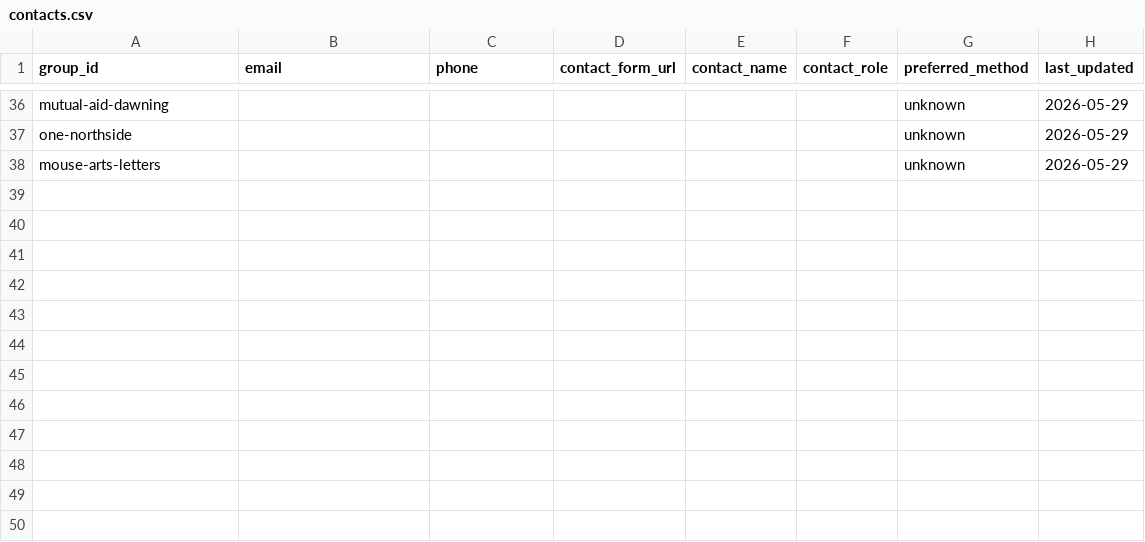
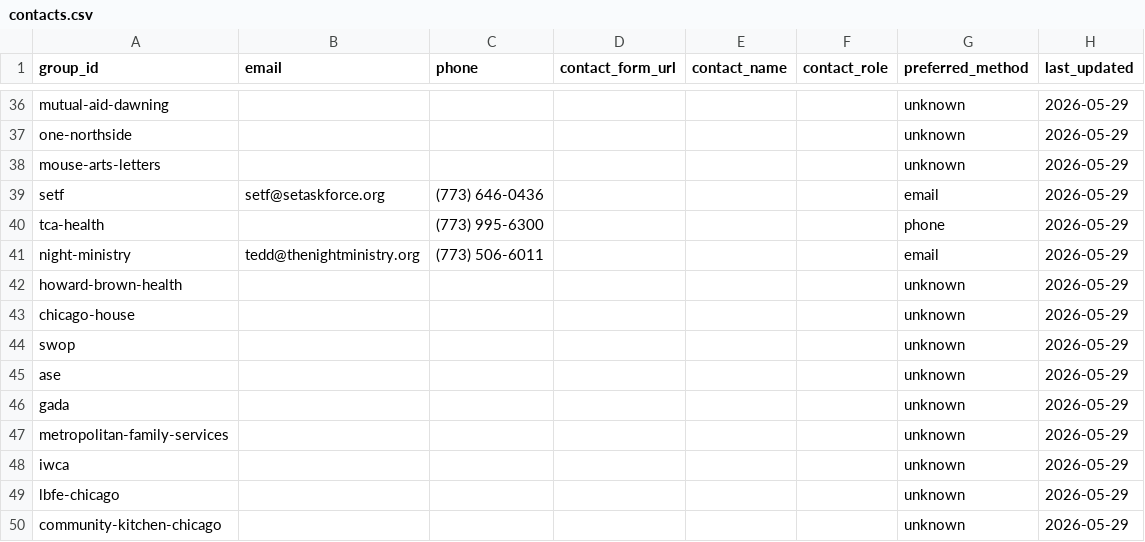
Before and after one commit to lumpencamp/chicago-corps, a CSV file: data/contacts.csv, drawn as a sheet; only a part is shown, gaps mark what is left out; the diff names each change by its address in the sheet, - before the commit and + after, or states it on an @@ line.

```diff
--- a/data/contacts.csv
+++ b/data/contacts.csv
+row 39: setf | setf@setaskforce.org | (773) 646-0436 |  |  |  | email | 2026-05-29
+row 40: tca-health |  | (773) 995-6300 |  |  |  | phone | 2026-05-29
+row 41: night-ministry | tedd@thenightministry.org | (773) 506-6011 |  |  |  | email | 2026-05-29
+row 42: howard-brown-health |  |  |  |  |  | unknown | 2026-05-29
+row 43: chicago-house |  |  |  |  |  | unknown | 2026-05-29
+row 44: swop |  |  |  |  |  | unknown | 2026-05-29
+row 45: ase |  |  |  |  |  | unknown | 2026-05-29
+row 46: gada |  |  |  |  |  | unknown | 2026-05-29
+row 47: metropolitan-family-services |  |  |  |  |  | unknown | 2026-05-29
+row 48: iwca |  |  |  |  |  | unknown | 2026-05-29
+row 49: lbfe-chicago |  |  |  |  |  | unknown | 2026-05-29
+row 50: community-kitchen-chicago |  |  |  |  |  | unknown | 2026-05-29
```
Also changed, not shown: chicago_mutual_aid_groups.csv, data/locations.csv, 1 other file.
